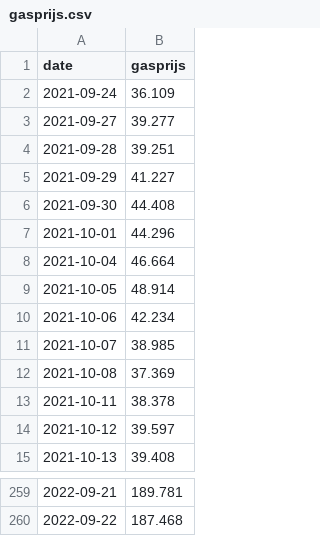
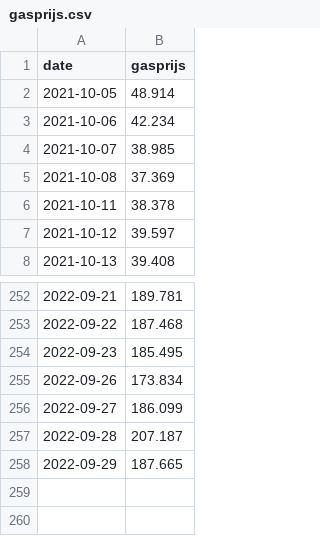
Before and after one commit to destandaard/public-data, a CSV file: data/gasprijs.csv, drawn as a sheet; only a part is shown, gaps mark what is left out; removed rows and columns are numbered as before the commit, all else as after; the diff names each change by its address in the sheet, - before the commit and + after, or states it on an @@ line.

Commit message:
automatic update

```diff
--- a/data/gasprijs.csv
+++ b/data/gasprijs.csv
-row 2: 2021-09-24 | 36.109
-row 3: 2021-09-27 | 39.277
-row 4: 2021-09-28 | 39.251
-row 5: 2021-09-29 | 41.227
-row 6: 2021-09-30 | 44.408
-row 7: 2021-10-01 | 44.296
-row 8: 2021-10-04 | 46.664
+row 254: 2022-09-23 | 185.495
+row 255: 2022-09-26 | 173.834
+row 256: 2022-09-27 | 186.099
+row 257: 2022-09-28 | 207.187
+row 258: 2022-09-29 | 187.665
```
